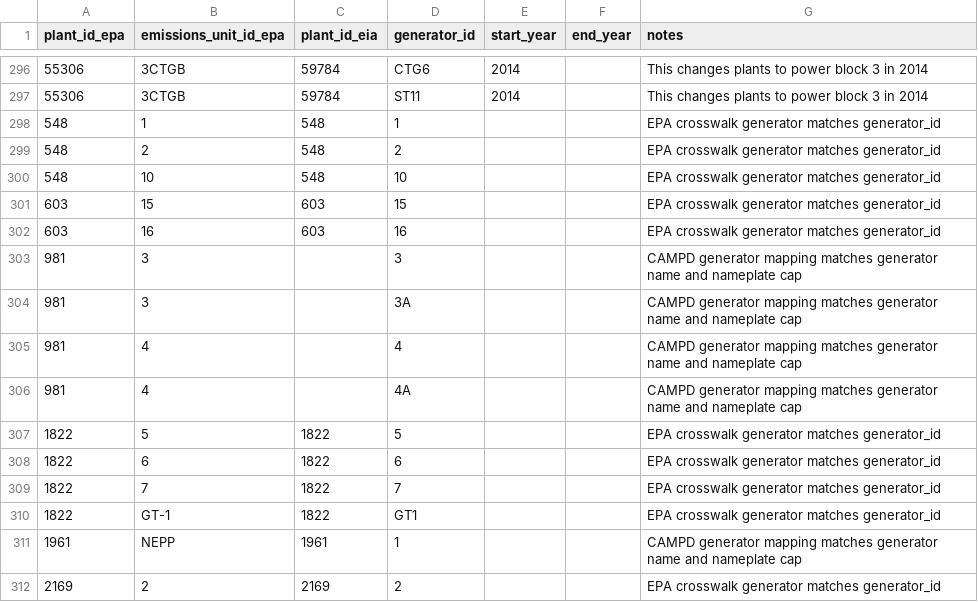
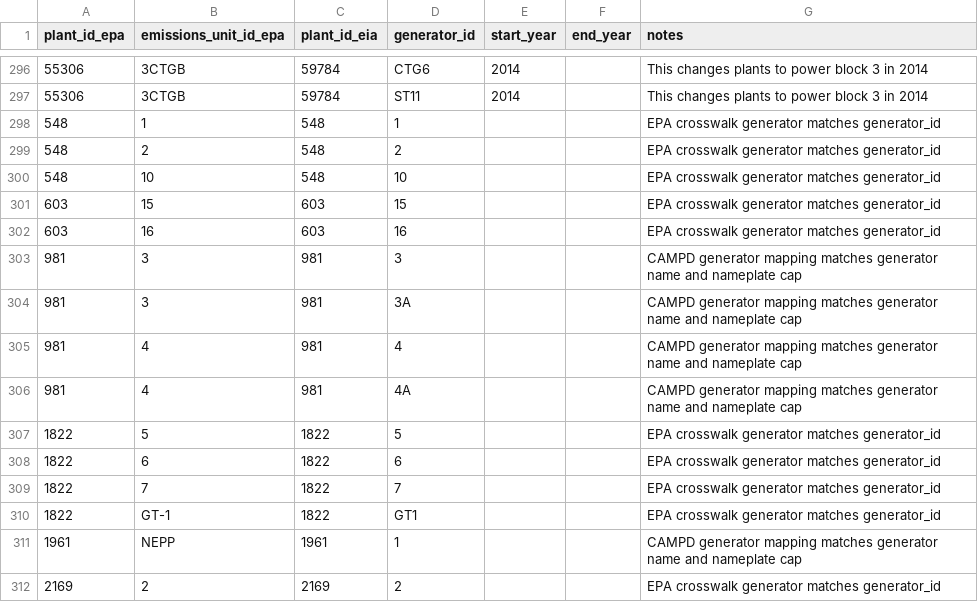
Before and after one commit to singularity-energy/open-grid-emissions, a CSV file: src/oge/reference_tables/epa_eia_crosswalk_manual.csv, drawn as a sheet; only a part is shown, gaps mark what is left out.

```diff
--- a/src/oge/reference_tables/epa_eia_crosswalk_manual.csv
+++ b/src/oge/reference_tables/epa_eia_crosswalk_manual.csv
@@ -302,6 +302,6 @@ plant_id_epa,emissions_unit_id_epa,plant_id_eia,generator_id,start_year,end_year
 603,16,603,16,,,EPA crosswalk generator matches generator_id
-981,3,,3,,,CAMPD generator mapping matches generator name and nameplate cap
-981,3,,3A,,,CAMPD generator mapping matches generator name and nameplate cap
-981,4,,4,,,CAMPD generator mapping matches generator name and nameplate cap
-981,4,,4A,,,CAMPD generator mapping matches generator name and nameplate cap
+981,3,981,3,,,CAMPD generator mapping matches generator name and nameplate cap
+981,3,981,3A,,,CAMPD generator mapping matches generator name and nameplate cap
+981,4,981,4,,,CAMPD generator mapping matches generator name and nameplate cap
+981,4,981,4A,,,CAMPD generator mapping matches generator name and nameplate cap
 1822,5,1822,5,,,EPA crosswalk generator matches generator_id
```
Also changed, not shown: 1 other file.
